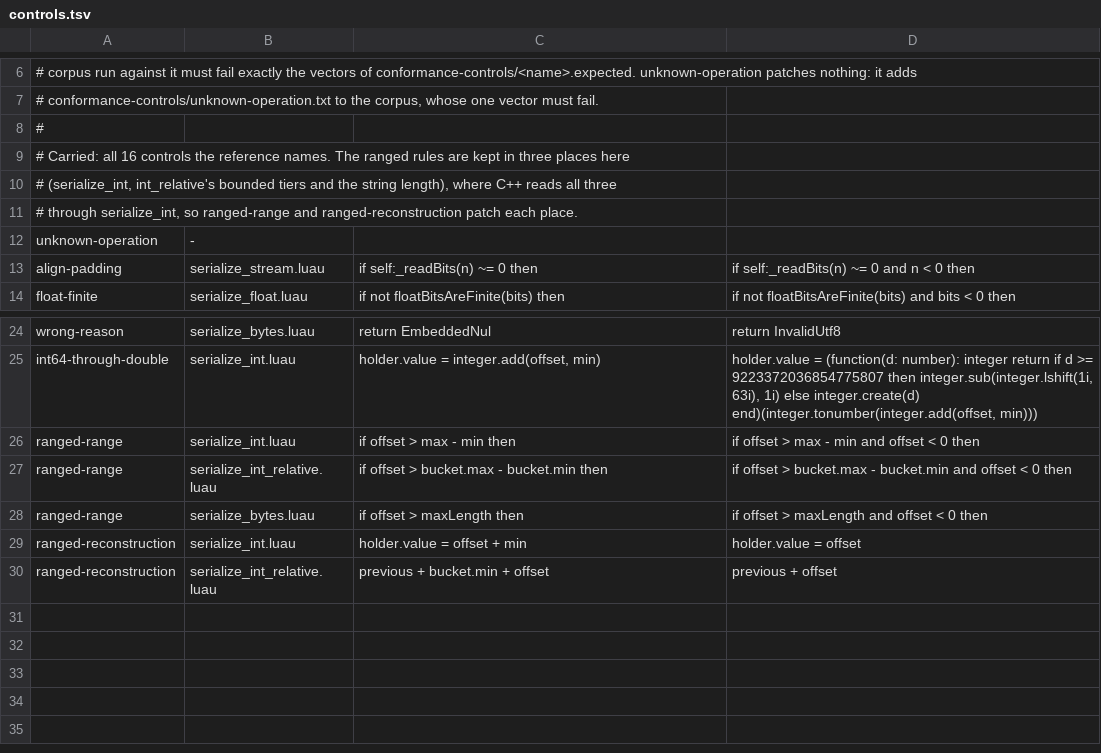
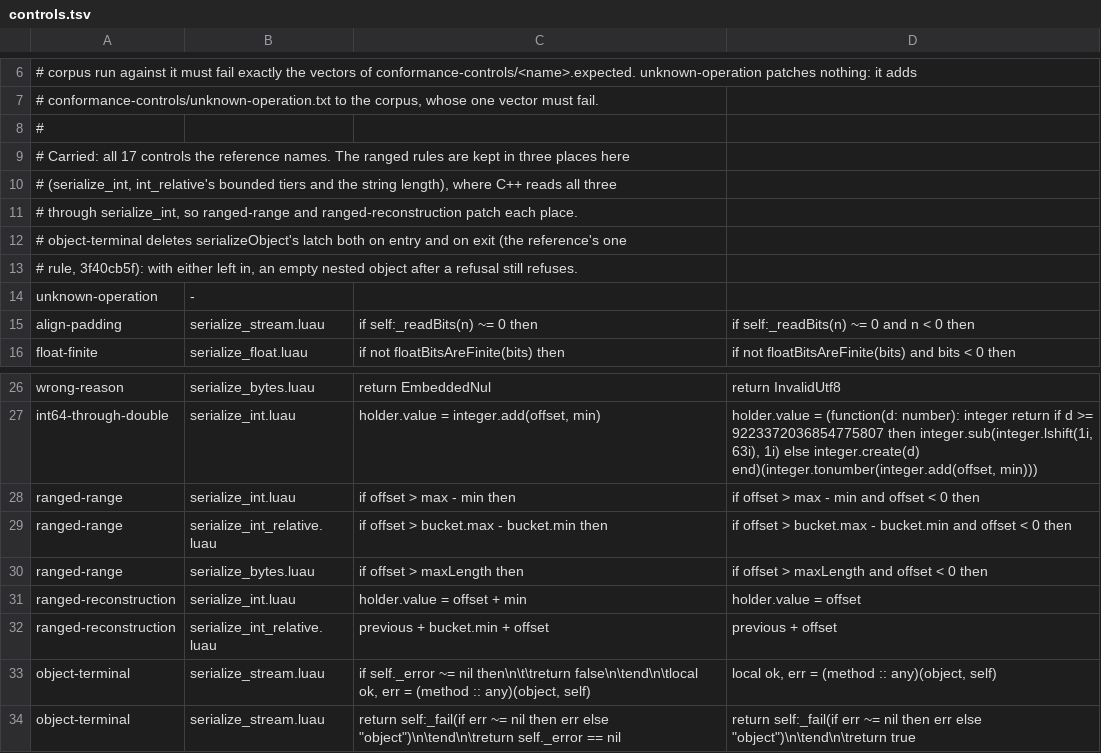
Before and after one commit to mas-bandwidth/serialize.luau, a TSV file: tools/controls/controls.tsv, drawn as a sheet; only a part is shown, gaps mark what is left out.

```diff
--- a/tools/controls/controls.tsv
+++ b/tools/controls/controls.tsv
@@ -8,5 +8,7 @@
 #
-# Carried: all 16 controls the reference names. The ranged rules are kept in three places here
+# Carried: all 17 controls the reference names. The ranged rules are kept in three places here
 # (serialize_int, int_relative's bounded tiers and the string length), where C++ reads all three
 # through serialize_int, so ranged-range and ranged-reconstruction patch each place.
+# object-terminal deletes serializeObject's latch both on entry and on exit (the reference's one
+# rule, 3f40cb5f): with either left in, an empty nested object after a refusal still refuses.
 unknown-operation	-		
@@ -30 +32,3 @@ ranged-reconstruction	serialize_int.luau	holder.value = offset + min	holder.valu
 ranged-reconstruction	serialize_int_relative.luau	previous + bucket.min + offset	previous + offset
+object-terminal	serialize_stream.luau	if self._error ~= nil then\n\t\treturn false\n\tend\n\tlocal ok, err = (method :: any)(object, self)	local ok, err = (method :: any)(object, self)
+object-terminal	serialize_stream.luau	return self:_fail(if err ~= nil then err else "object")\n\tend\n\treturn self._error == nil	return self:_fail(if err ~= nil then err else "object")\n\tend\n\treturn true
```
Also changed, not shown: 4 other files.
